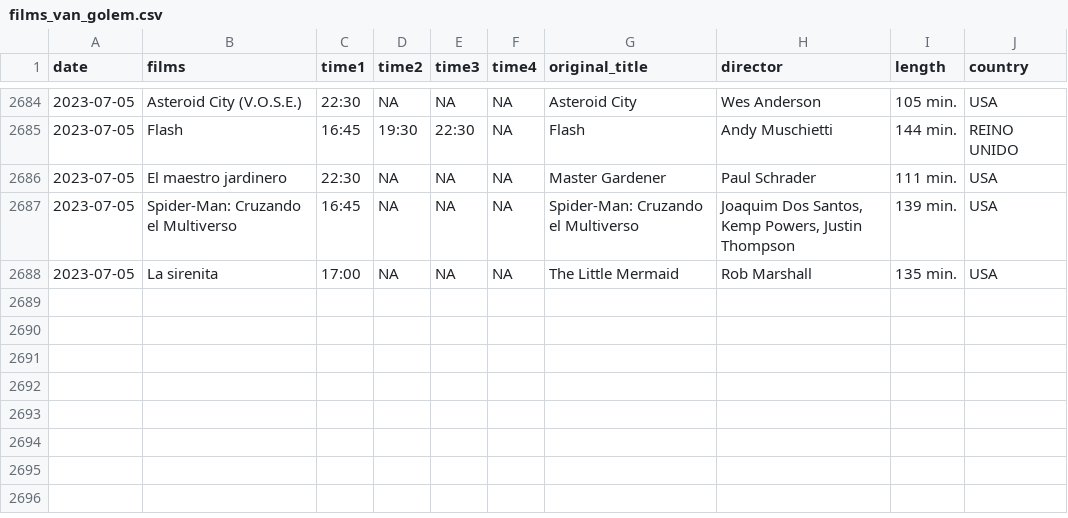
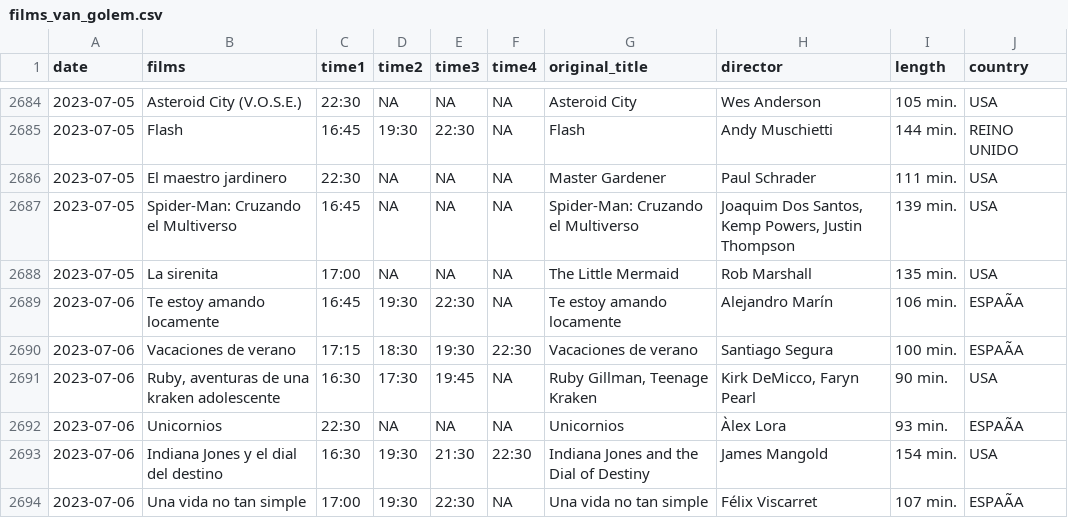
Before and after one commit to GuilleDiaz7/Automatic-Web-Scraping-of-A-Local-Cinema, a CSV file: data/films_van_golem.csv, drawn as a sheet; only a part is shown, gaps mark what is left out; the diff names each change by its address in the sheet, - before the commit and + after, or states it on an @@ line.

```diff
--- a/data/films_van_golem.csv
+++ b/data/films_van_golem.csv
+row 2689: 2023-07-06 | Te estoy amando locamente | 16:45 | 19:30 | 22:30 | NA | Te estoy amando locamente | Alejandro Marín | 106 min. | ESPAÃA
+row 2690: 2023-07-06 | Vacaciones de verano | 17:15 | 18:30 | 19:30 | 22:30 | Vacaciones de verano | Santiago Segura | 100 min. | ESPAÃA
+row 2691: 2023-07-06 | Ruby, aventuras de una kraken adolescente | 16:30 | 17:30 | 19:45 | NA | Ruby Gillman, Teenage Kraken | Kirk DeMicco, Faryn Pearl | 90 min. | USA
+row 2692: 2023-07-06 | Unicornios | 22:30 | NA | NA | NA | Unicornios | Àlex Lora | 93 min. | ESPAÃA
+row 2693: 2023-07-06 | Indiana Jones y el dial del destino | 16:30 | 19:30 | 21:30 | 22:30 | Indiana Jones and the Dial of Destiny | James Mangold | 154 min. | USA
+row 2694: 2023-07-06 | Una vida no tan simple | 17:00 | 19:30 | 22:30 | NA | Una vida no tan simple | Félix Viscarret | 107 min. | ESPAÃA
```
